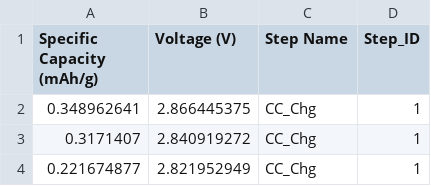
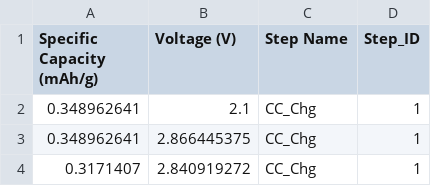
Before and after one commit to stanford-developers/steer-materials, a CSV file: local_data/active_materials/cathode/NVP.csv, drawn as a sheet; only a part is shown; the shorter side is filled out with more unchanged rows.

```diff
--- a/local_data/active_materials/cathode/NVP.csv
+++ b/local_data/active_materials/cathode/NVP.csv
@@ -1,2 +1,3 @@
 Specific Capacity (mAh/g),Voltage (V),Step Name,Step_ID
+0.348962641,2.1,CC_Chg,1
 0.348962641,2.866445375,CC_Chg,1
```
Also changed, not shown: local_data/active_materials/cathode/NFM111 (Vendor A).csv, local_data/active_materials/cathode/NMC811.csv, 7 other files.
